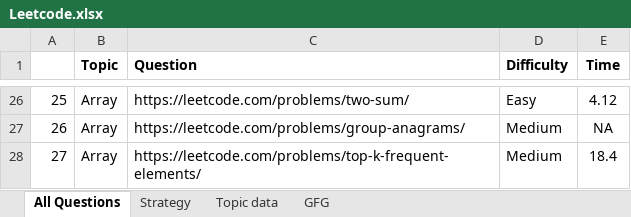
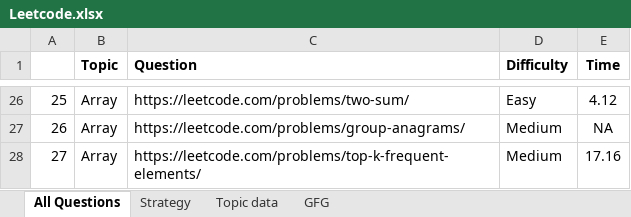
Before and after one commit to AkritW/leetcode, an Excel workbook: Leetcode.xlsx, sheet All Questions, drawn as a sheet; only a part is shown, gaps mark what is left out; values as stored, in another font and other column widths than the file's, no borders; the diff names each change by its address in the sheet, - before the commit and + after, or states it on an @@ line.

Commit message:
add more record

```diff
--- a/Leetcode.xlsx (sheet All Questions)
+++ b/Leetcode.xlsx (sheet All Questions)
-E28 (Time): 18.4
+E28 (Time): 17.16
```
